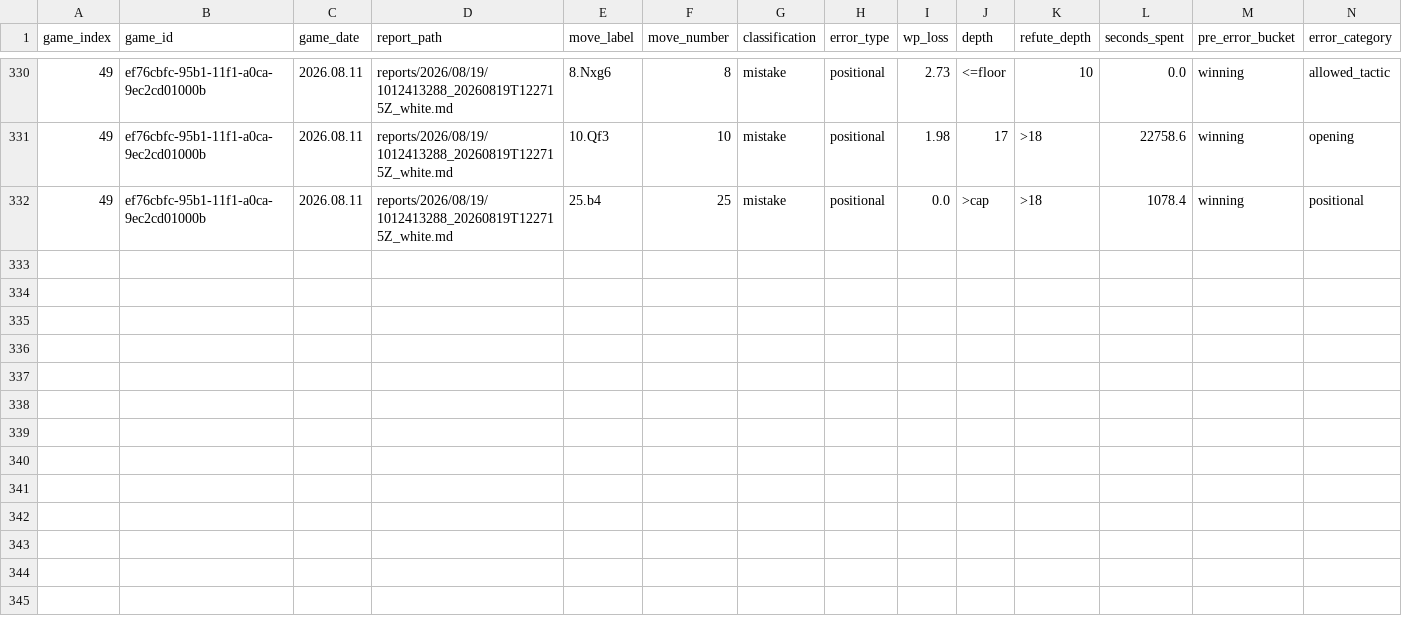
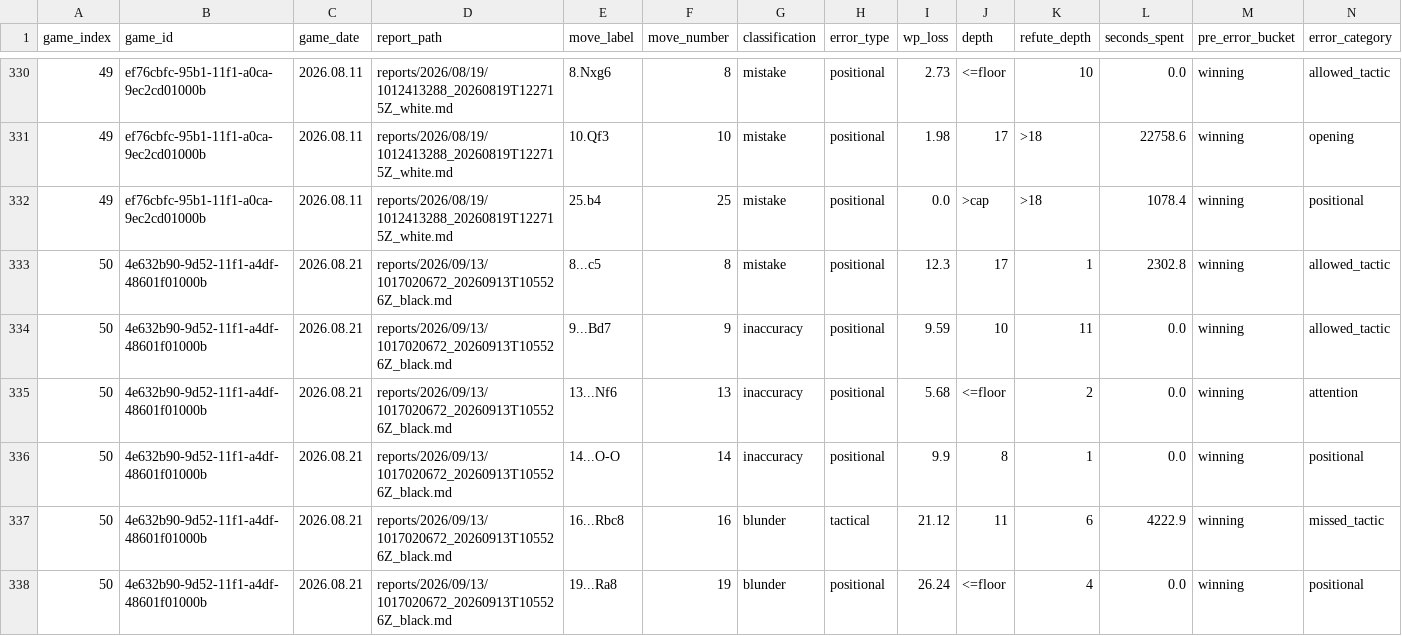
Before and after one commit to DanielKetterer/chess, a CSV file: blunder_report.csv, drawn as a sheet; only a part is shown, gaps mark what is left out; the diff names each change by its address in the sheet, - before the commit and + after, or states it on an @@ line.

```diff
--- a/blunder_report.csv
+++ b/blunder_report.csv
+row 333: 50 | 4e632b90-9d52-11f1-a4df-48601f01000b | 2026.08.21 | reports/2026/09/13/1017020672_20260913T105526Z_black.md | 8...c5 | 8 | mistake | positional | 12.3 | 17 | 1 | 2302.8 | winning | allowed_tactic
+row 334: 50 | 4e632b90-9d52-11f1-a4df-48601f01000b | 2026.08.21 | reports/2026/09/13/1017020672_20260913T105526Z_black.md | 9...Bd7 | 9 | inaccuracy | positional | 9.59 | 10 | 11 | 0.0 | winning | allowed_tactic
+row 335: 50 | 4e632b90-9d52-11f1-a4df-48601f01000b | 2026.08.21 | reports/2026/09/13/1017020672_20260913T105526Z_black.md | 13...Nf6 | 13 | inaccuracy | positional | 5.68 | <=floor | 2 | 0.0 | winning | attention
+row 336: 50 | 4e632b90-9d52-11f1-a4df-48601f01000b | 2026.08.21 | reports/2026/09/13/1017020672_20260913T105526Z_black.md | 14...O-O | 14 | inaccuracy | positional | 9.9 | 8 | 1 | 0.0 | winning | positional
+row 337: 50 | 4e632b90-9d52-11f1-a4df-48601f01000b | 2026.08.21 | reports/2026/09/13/1017020672_20260913T105526Z_black.md | 16...Rbc8 | 16 | blunder | tactical | 21.12 | 11 | 6 | 4222.9 | winning | missed_tactic
+row 338: 50 | 4e632b90-9d52-11f1-a4df-48601f01000b | 2026.08.21 | reports/2026/09/13/1017020672_20260913T105526Z_black.md | 19...Ra8 | 19 | blunder | positional | 26.24 | <=floor | 4 | 0.0 | winning | positional
```
Also changed, not shown: 2 other files.
